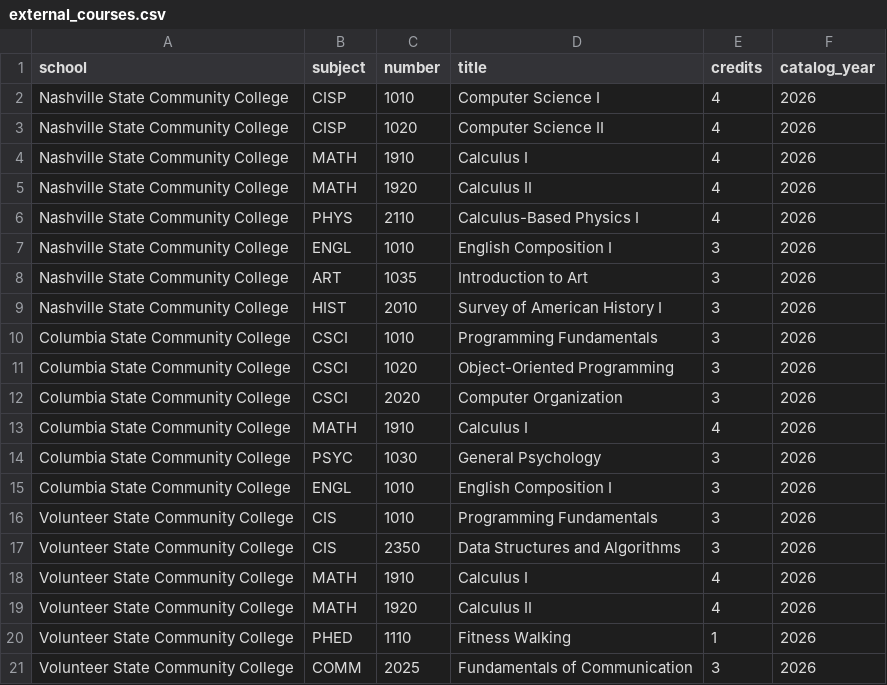
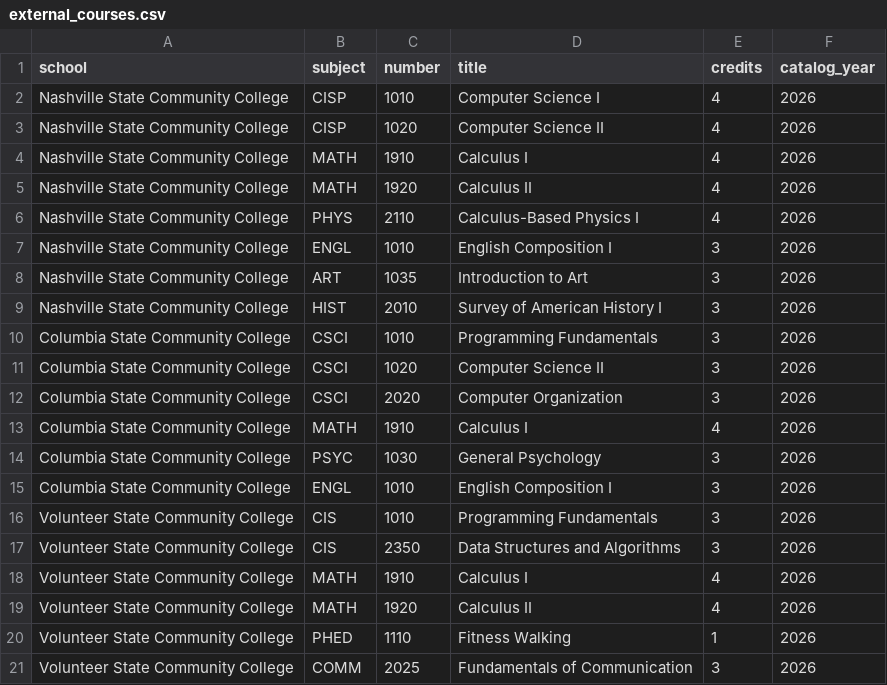
Before and after one commit to nathanaelhub/visor, a CSV file: data/demo/external_courses.csv, drawn as a sheet.

```diff
--- a/data/demo/external_courses.csv
+++ b/data/demo/external_courses.csv
@@ -10,3 +10,3 @@ Nashville State Community College,HIST,2010,Survey of American History I,3,2026
 Columbia State Community College,CSCI,1010,Programming Fundamentals,3,2026
-Columbia State Community College,CSCI,1020,Object-Oriented Programming,3,2026
+Columbia State Community College,CSCI,1020,Computer Science II,3,2026
 Columbia State Community College,CSCI,2020,Computer Organization,3,2026
```
Also changed, not shown: data/demo/equivalencies.csv, 2 other files.
